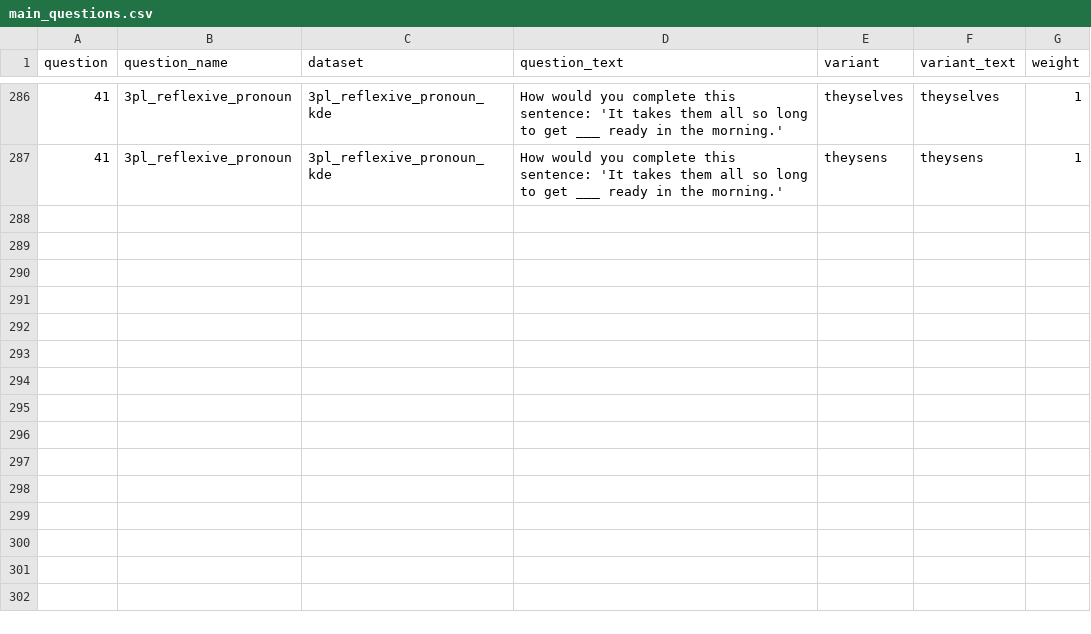
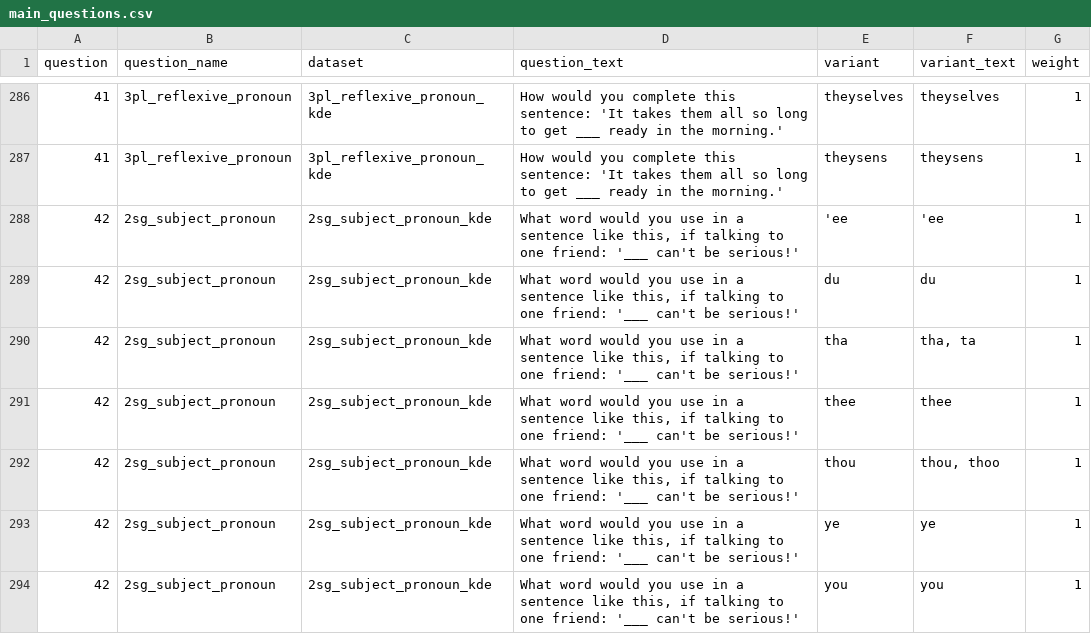
Before and after one commit to deepthigopal/public_datasets, a CSV file: en/app/questionnaire/main_questions.csv, drawn as a sheet; only a part is shown, gaps mark what is left out; the diff names each change by its address in the sheet, - before the commit and + after, or states it on an @@ line.

Commit message:
add 2sg subject pronoun

```diff
--- a/en/app/questionnaire/main_questions.csv
+++ b/en/app/questionnaire/main_questions.csv
+row 288: 42 | 2sg_subject_pronoun | 2sg_subject_pronoun_kde | What word would you use in a sentence like this, if talking to one friend: '___ can't be serious!' | 'ee | 'ee | 1
+row 289: 42 | 2sg_subject_pronoun | 2sg_subject_pronoun_kde | What word would you use in a sentence like this, if talking to one friend: '___ can't be serious!' | du | du | 1
+row 290: 42 | 2sg_subject_pronoun | 2sg_subject_pronoun_kde | What word would you use in a sentence like this, if talking to one friend: '___ can't be serious!' | tha | tha, ta | 1
+row 291: 42 | 2sg_subject_pronoun | 2sg_subject_pronoun_kde | What word would you use in a sentence like this, if talking to one friend: '___ can't be serious!' | thee | thee | 1
+row 292: 42 | 2sg_subject_pronoun | 2sg_subject_pronoun_kde | What word would you use in a sentence like this, if talking to one friend: '___ can't be serious!' | thou | thou, thoo | 1
+row 293: 42 | 2sg_subject_pronoun | 2sg_subject_pronoun_kde | What word would you use in a sentence like this, if talking to one friend: '___ can't be serious!' | ye | ye | 1
+row 294: 42 | 2sg_subject_pronoun | 2sg_subject_pronoun_kde | What word would you use in a sentence like this, if talking to one friend: '___ can't be serious!' | you | you | 1
```
Also changed, not shown: 1 other file.
